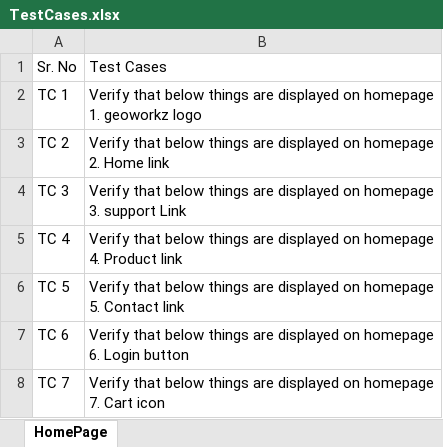
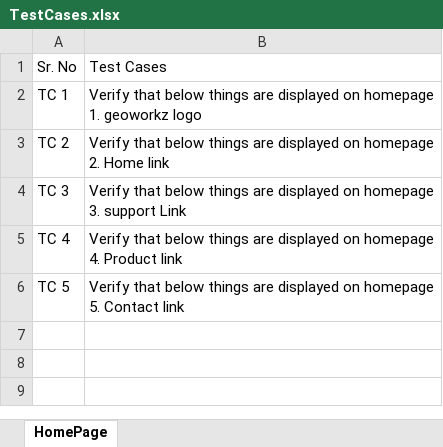
Before and after one commit to kaushal710-alt/Geoworkz, an Excel workbook: TestCases.xlsx, sheet HomePage, drawn as a sheet; values as stored, in another font and other column widths than the file's, no borders; ↵ is a line break in a cell; the diff names each change by its address in the sheet, - before the commit and + after, or states it on an @@ line.

```diff
--- a/TestCases.xlsx (sheet HomePage)
+++ b/TestCases.xlsx (sheet HomePage)
-row 7: TC 6 | Verify that below things are displayed on homepage ↵ 6. Login button
-row 8: TC 7 | Verify that below things are displayed on homepage ↵ 7. Cart icon
```
Also changed, not shown: 16 other files.
